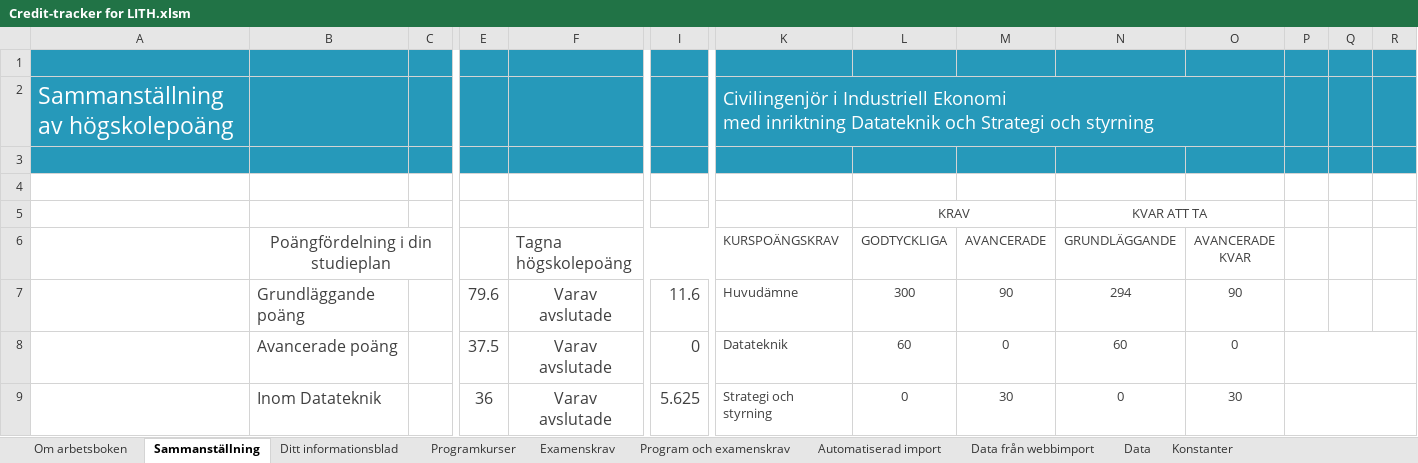
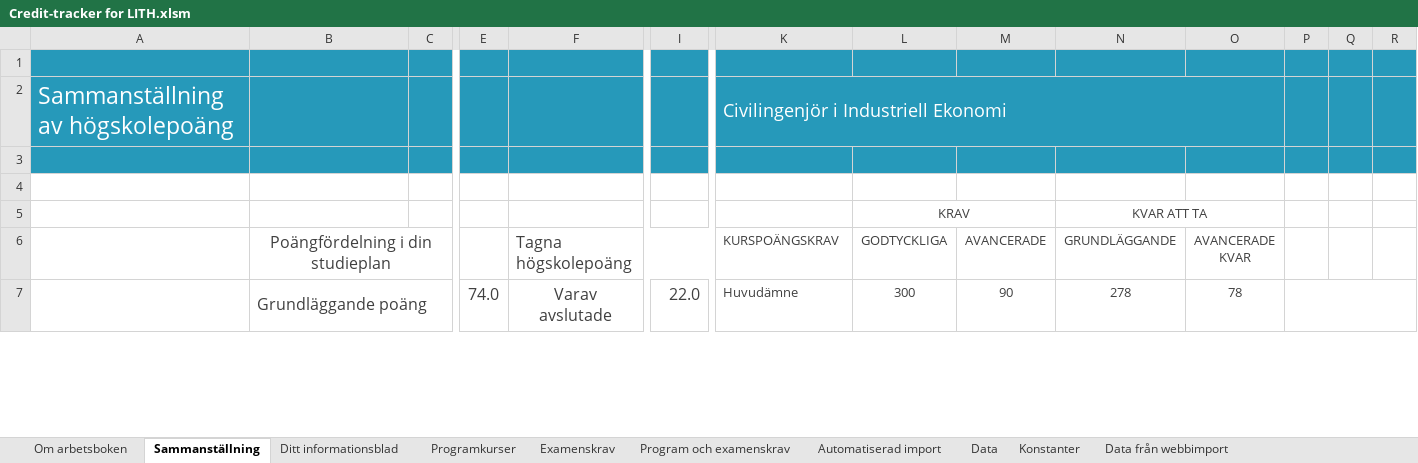
Before and after one commit to TobiasGenborg/Credit-tracker, an Excel workbook: Credit-tracker for LITH.xlsm, sheet Sammanställning, drawn as a sheet; only a part is shown, gaps mark what is left out; values as stored, in another font and other column widths than the file's, no borders; charts and pictures and conditional formats and table styles not drawn; removed rows and columns are numbered as before the commit, all else as after; rows hold the shown columns only; ↵ is a line break in a cell; the diff covers the shown part only; the diff names each change by its address in the sheet, - before the commit and + after, or states it on an @@ line.

```diff
--- a/Credit-tracker for LITH.xlsm (sheet Sammanställning)
+++ b/Credit-tracker for LITH.xlsm (sheet Sammanställning)
@@ sheet tab order changed: Om arbetsboken | Sammanställning | Ditt informationsblad | Programkurser | Examenskrav | Program och examenskrav | Automatiserad import | Data | Konstanter | Data från webbimport @@
-K2 (KURSPOÄNGSKRAV): …Industriell Ekonomi ↵ med inriktning Datateknik och Strategi och styrning
+K2 (KURSPOÄNGSKRAV): …Industriell Ekonomi
+B7:C7 merged
-E7: 79.6
+E7: 74.0
-I7: 11.6
+I7: 22.0
-N7 (GRUNDLÄGGANDE): 294
+N7 (GRUNDLÄGGANDE): 278
-O7 (AVANCERADE KVAR): 90
+O7 (AVANCERADE KVAR): 78
+P7:R7 merged
-row 8:  | Avancerade poäng |  | 37.5 | Varav avslutade | 0 | Datateknik | 60 | 0 | 60 | 0
-row 9:  | Inom Datateknik |  | 36 | Varav avslutade | 5.625 | Strategi och styrning | 0 | 30 | 0 | 30
```
Also changed, not shown: 4 added rows, 2 removed rows, 6 edited cells and merged cells elsewhere in this sheet, sheet Konstanter, sheet Ditt informationsblad, sheet Om arbetsboken, sheet Programkurser, sheet Examenskrav, sheet Automatiserad import, formulas that keep their value, hidden cells, charts or pictures.
